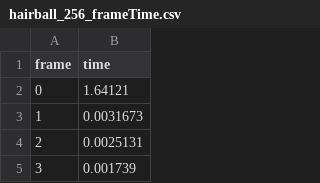
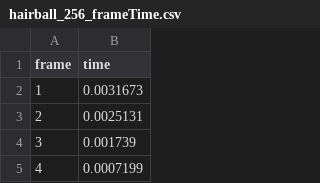
Before and after one commit to FreddyOm/MScThesis, a CSV file: Thesis/plotdata/cpu/hairball_256_frameTime.csv, drawn as a sheet; only a part is shown; the shorter side is filled out with more unchanged rows; the diff names each change by its address in the sheet, - before the commit and + after, or states it on an @@ line.

```diff
--- a/Thesis/plotdata/cpu/hairball_256_frameTime.csv
+++ b/Thesis/plotdata/cpu/hairball_256_frameTime.csv
-row 2: 0 | 1.64121
```
Also changed, not shown: Thesis/plotdata/cpu/bunny_256_frameTime.csv, Thesis/plotdata/cpu/hairball_256_frameTime_pooc.csv, 9 other files.
